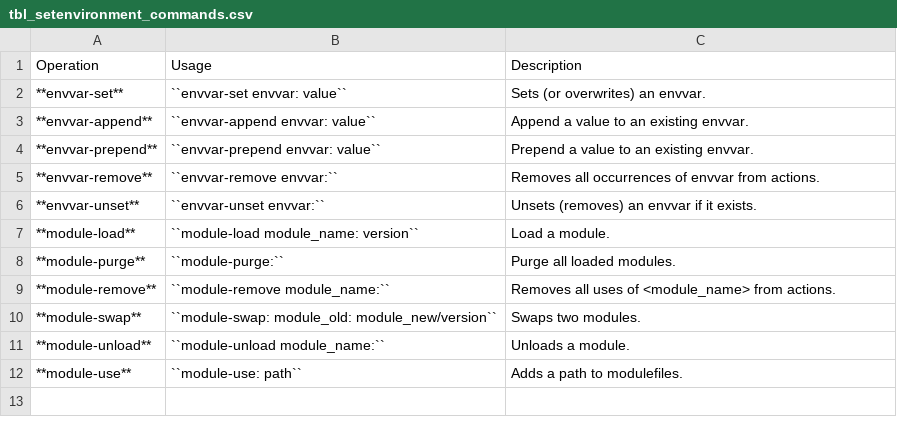
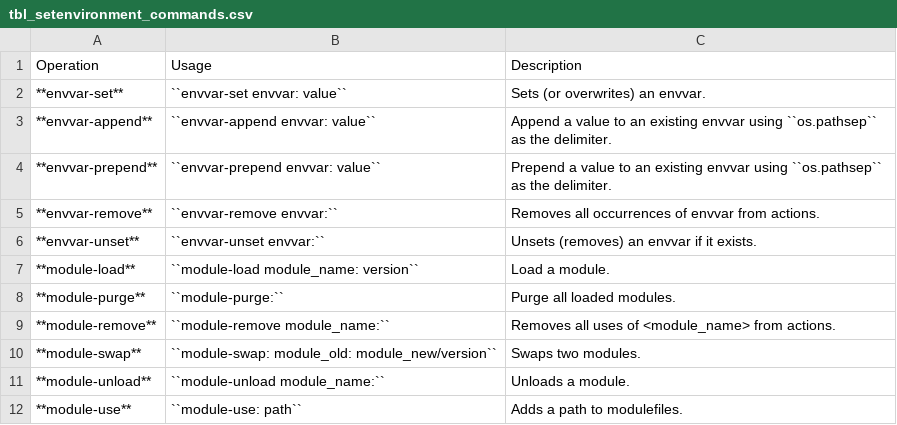
Before and after one commit to sandialabs/SetEnvironment, a CSV file: doc/source/tbl_setenvironment_commands.csv, drawn as a sheet.

```diff
--- a/doc/source/tbl_setenvironment_commands.csv
+++ b/doc/source/tbl_setenvironment_commands.csv
@@ -2,4 +2,4 @@ Operation,Usage,Description
 **envvar-set**,``envvar-set envvar: value``,Sets (or overwrites) an envvar.
-**envvar-append**,``envvar-append envvar: value``, Append a value to an existing envvar.
-**envvar-prepend**,``envvar-prepend envvar: value``, Prepend a value to an existing envvar.
+**envvar-append**,``envvar-append envvar: value``, Append a value to an existing envvar using ``os.pathsep`` as the delimiter.
+**envvar-prepend**,``envvar-prepend envvar: value``, Prepend a value to an existing envvar using ``os.pathsep`` as the delimiter.
 **envvar-remove**,``envvar-remove envvar:``, Removes all occurrences of envvar from actions.
```
Also changed, not shown: 4 other files.
